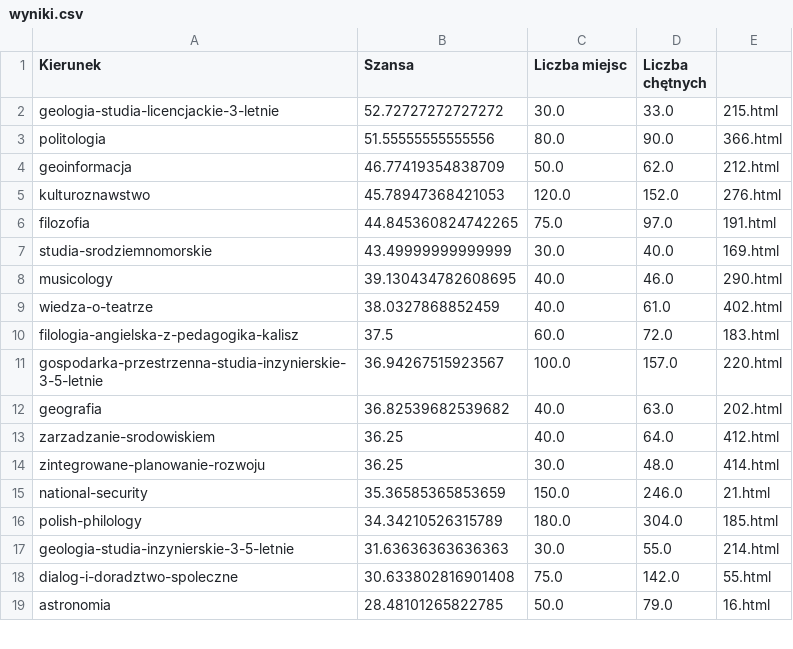
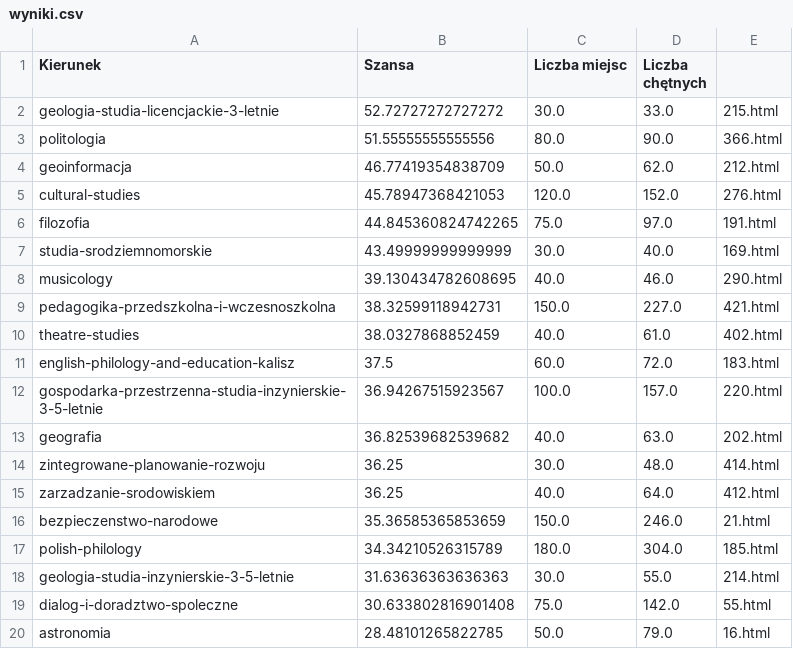
Before and after one commit to buahaha/szansa_na_uam, a CSV file: wyniki.csv, drawn as a sheet; only a part is shown; the diff covers the shown part only.

```diff
--- a/wyniki.csv
+++ b/wyniki.csv
@@ -4,3 +4,3 @@ politologia,51.55555555555556,80.0,90.0,366.html
 geoinformacja,46.77419354838709,50.0,62.0,212.html
-kulturoznawstwo,45.78947368421053,120.0,152.0,276.html
+cultural-studies,45.78947368421053,120.0,152.0,276.html
 filozofia,44.845360824742265,75.0,97.0,191.html
@@ -8,9 +8,10 @@ studia-srodziemnomorskie,43.49999999999999,30.0,40.0,169.html
 musicology,39.130434782608695,40.0,46.0,290.html
-wiedza-o-teatrze,38.0327868852459,40.0,61.0,402.html
-filologia-angielska-z-pedagogika-kalisz,37.5,60.0,72.0,183.html
+pedagogika-przedszkolna-i-wczesnoszkolna,38.32599118942731,150.0,227.0,421.html
+theatre-studies,38.0327868852459,40.0,61.0,402.html
+english-philology-and-education-kalisz,37.5,60.0,72.0,183.html
 gospodarka-przestrzenna-studia-inzynierskie-3-5-letnie,36.94267515923567,100.0,157.0,220.html
 geografia,36.82539682539682,40.0,63.0,202.html
+zintegrowane-planowanie-rozwoju,36.25,30.0,48.0,414.html
 zarzadzanie-srodowiskiem,36.25,40.0,64.0,412.html
-zintegrowane-planowanie-rozwoju,36.25,30.0,48.0,414.html
-national-security,35.36585365853659,150.0,246.0,21.html
+bezpieczenstwo-narodowe,35.36585365853659,150.0,246.0,21.html
 polish-philology,34.34210526315789,180.0,304.0,185.html
```
Also changed, not shown: 4 added rows, 1 removed row and 9 edited cells elsewhere in this file, 1 other file.
